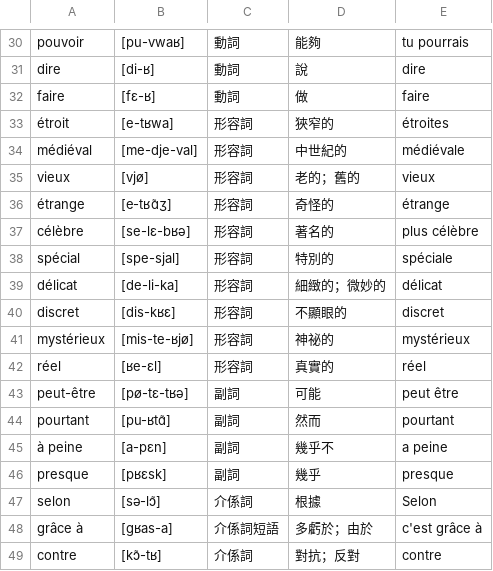
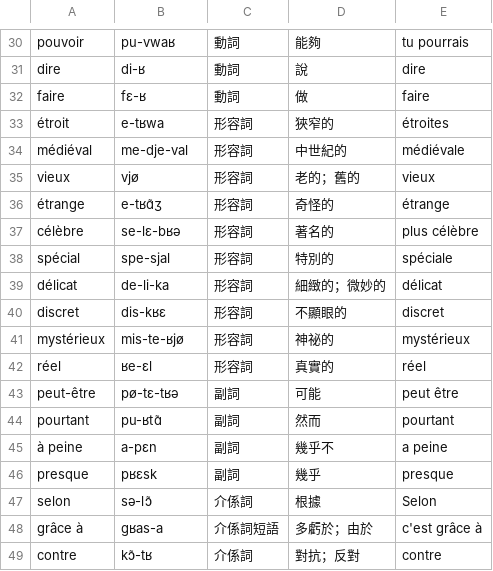
Before and after one commit to fangdongyzu/flashcardfromexcel, a CSV file: others/joconde.csv, drawn as a sheet; only a part is shown, gaps mark what is left out; the diff covers the shown part only; the diff names each change by its address in the sheet, - before the commit and + after, or states it on an @@ line.

```diff
--- a/others/joconde.csv
+++ b/others/joconde.csv
-B30: [pu-vwaʁ]
+B30: pu-vwaʁ
-B31: [di-ʁ]
+B31: di-ʁ
-B32: [fɛ-ʁ]
+B32: fɛ-ʁ
-B33: [e-tʁwa]
+B33: e-tʁwa
-B34: [me-dje-val]
+B34: me-dje-val
-B35: [vjø]
+B35: vjø
-B36: [e-tʁɑ̃ʒ]
+B36: e-tʁɑ̃ʒ
-B37: [se-lɛ-bʁə]
+B37: se-lɛ-bʁə
-B38: [spe-sjal]
+B38: spe-sjal
-B39: [de-li-ka]
+B39: de-li-ka
-B40: [dis-kʁɛ]
+B40: dis-kʁɛ
-B41: [mis-te-ʁjø]
+B41: mis-te-ʁjø
-B42: [ʁe-ɛl]
+B42: ʁe-ɛl
-B43: [pø-tɛ-tʁə]
+B43: pø-tɛ-tʁə
-B44: [pu-ʁtɑ̃]
+B44: pu-ʁtɑ̃
-B45: [a-pɛn]
+B45: a-pɛn
-B46: [pʁɛsk]
+B46: pʁɛsk
-B47: [sə-lɔ̃]
+B47: sə-lɔ̃
-B48: [ɡʁas-a]
+B48: ɡʁas-a
-B49: [kɔ̃-tʁ]
+B49: kɔ̃-tʁ
```
Also changed, not shown: 28 edited cells elsewhere in this file.
